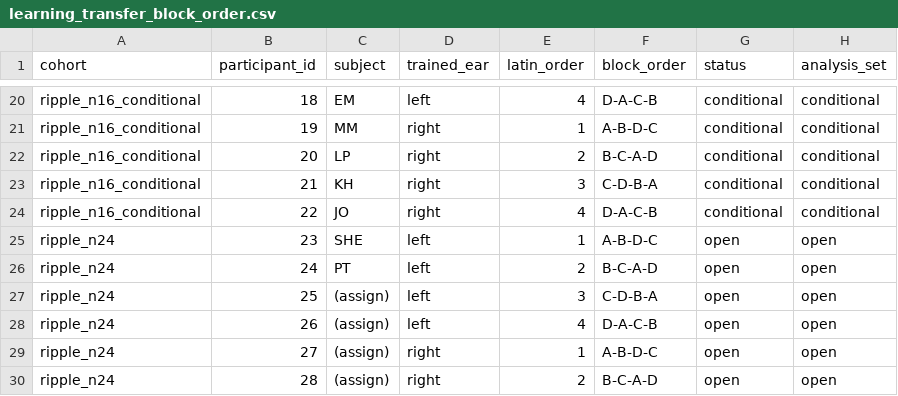
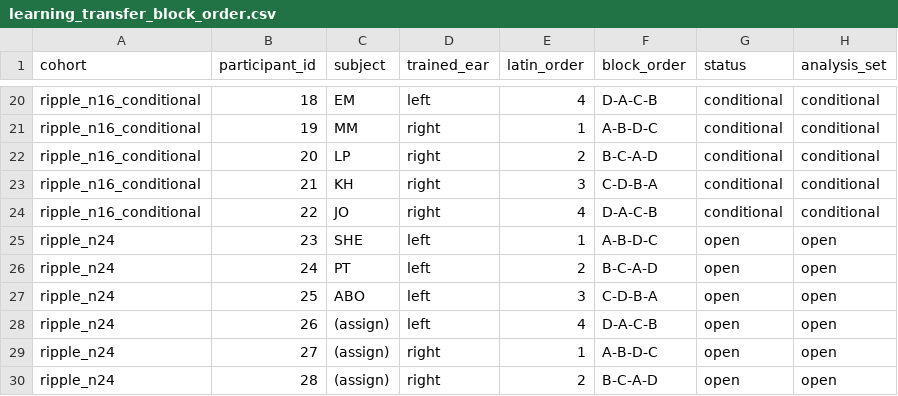
Before and after one commit to pfriedrich-hub/hrtf_relearning, a CSV file: hrtf_relearning/experiment/learning_transfer/learning_transfer_block_order.csv, drawn as a sheet; only a part is shown, gaps mark what is left out; the diff names each change by its address in the sheet, - before the commit and + after, or states it on an @@ line.

Commit message:
add experiment data (VR Lab)

```diff
--- a/hrtf_relearning/experiment/learning_transfer/learning_transfer_block_order.csv
+++ b/hrtf_relearning/experiment/learning_transfer/learning_transfer_block_order.csv
-C27 (subject): (assign)
+C27 (subject): ABO
```
Also changed, not shown: 38 other files.
